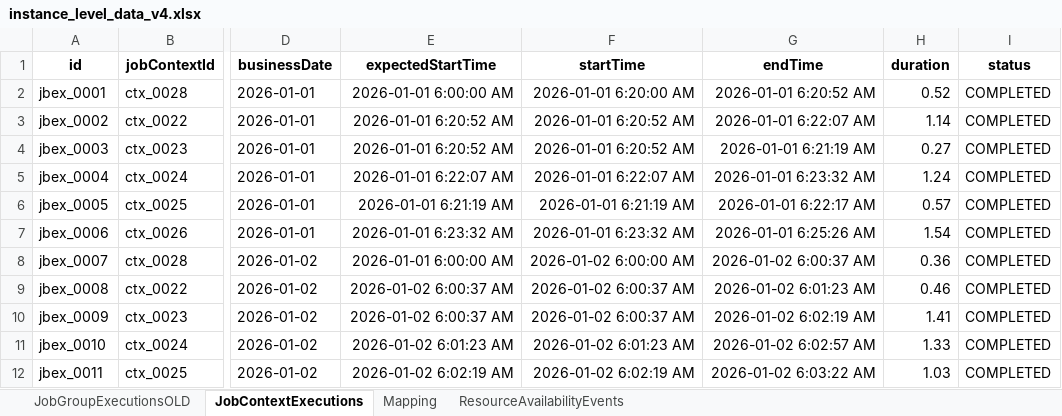
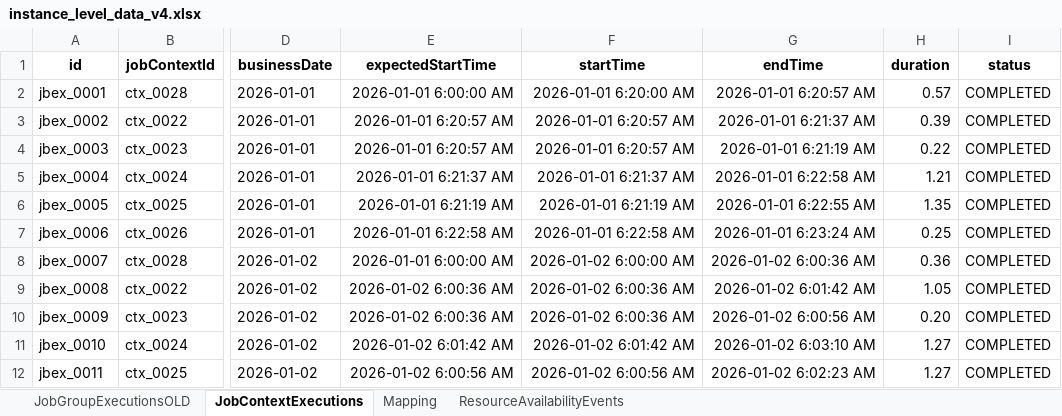
Before and after one commit to rohit051989/OpenAIAgents, an Excel workbook: KG/Batch_KG/sample_data/instance_level_data_v4.xlsx, sheet JobContextExecutions, drawn as a sheet; only a part is shown, gaps mark what is left out; values as stored, in another font and other column widths than the file's, no borders; the diff covers the shown part only; the diff names each change by its address in the sheet, - before the commit and + after, or states it on an @@ line.

Commit message:
Adding use cases and business date logic for execution data

```diff
--- a/KG/Batch_KG/sample_data/instance_level_data_v4.xlsx (sheet JobContextExecutions)
+++ b/KG/Batch_KG/sample_data/instance_level_data_v4.xlsx (sheet JobContextExecutions)
-G2 (endTime): 2026-01-01 6:20:52 AM
+G2 (endTime): 2026-01-01 6:20:57 AM
-H2 (duration): 0.52
+H2 (duration): 0.57
-E3:E4 (expectedStartTime): 2026-01-01 6:20:52 AM
+E3:E4 (expectedStartTime): 2026-01-01 6:20:57 AM
-F3:F4 (startTime): 2026-01-01 6:20:52 AM
+F3:F4 (startTime): 2026-01-01 6:20:57 AM
-G3 (endTime): 2026-01-01 6:22:07 AM
+G3 (endTime): 2026-01-01 6:21:37 AM
-H3 (duration): 1.14
+H3 (duration): 0.39
-H4 (duration): 0.27
+H4 (duration): 0.22
-E5 (expectedStartTime): 2026-01-01 6:22:07 AM
+E5 (expectedStartTime): 2026-01-01 6:21:37 AM
-F5 (startTime): 2026-01-01 6:22:07 AM
+F5 (startTime): 2026-01-01 6:21:37 AM
-G5 (endTime): 2026-01-01 6:23:32 AM
+G5 (endTime): 2026-01-01 6:22:58 AM
-H5 (duration): 1.24
+H5 (duration): 1.21
-G6 (endTime): 2026-01-01 6:22:17 AM
+G6 (endTime): 2026-01-01 6:22:55 AM
-H6 (duration): 0.57
+H6 (duration): 1.35
-E7 (expectedStartTime): 2026-01-01 6:23:32 AM
+E7 (expectedStartTime): 2026-01-01 6:22:58 AM
-F7 (startTime): 2026-01-01 6:23:32 AM
+F7 (startTime): 2026-01-01 6:22:58 AM
-G7 (endTime): 2026-01-01 6:25:26 AM
+G7 (endTime): 2026-01-01 6:23:24 AM
-H7 (duration): 1.54
+H7 (duration): 0.25
-G8 (endTime): 2026-01-02 6:00:37 AM
+G8 (endTime): 2026-01-02 6:00:36 AM
-E9:E10 (expectedStartTime): 2026-01-02 6:00:37 AM
+E9:E10 (expectedStartTime): 2026-01-02 6:00:36 AM
-F9:F10 (startTime): 2026-01-02 6:00:37 AM
+F9:F10 (startTime): 2026-01-02 6:00:36 AM
-G9 (endTime): 2026-01-02 6:01:23 AM
+G9 (endTime): 2026-01-02 6:01:42 AM
-H9 (duration): 0.46
+H9 (duration): 1.05
-G10 (endTime): 2026-01-02 6:02:19 AM
+G10 (endTime): 2026-01-02 6:00:56 AM
-H10 (duration): 1.41
+H10 (duration): 0.20
-E11 (expectedStartTime): 2026-01-02 6:01:23 AM
+E11 (expectedStartTime): 2026-01-02 6:01:42 AM
-F11 (startTime): 2026-01-02 6:01:23 AM
+F11 (startTime): 2026-01-02 6:01:42 AM
-G11 (endTime): 2026-01-02 6:02:57 AM
+G11 (endTime): 2026-01-02 6:03:10 AM
-H11 (duration): 1.33
+H11 (duration): 1.27
-E12 (expectedStartTime): 2026-01-02 6:02:19 AM
+E12 (expectedStartTime): 2026-01-02 6:00:56 AM
-F12 (startTime): 2026-01-02 6:02:19 AM
+F12 (startTime): 2026-01-02 6:00:56 AM
-G12 (endTime): 2026-01-02 6:03:22 AM
+G12 (endTime): 2026-01-02 6:02:23 AM
-H12 (duration): 1.03
+H12 (duration): 1.27
```
Also changed, not shown: 230 edited cells elsewhere in this sheet, sheet Mapping, KG/Batch_KG/sample_data/class_level_data_1.xlsx, 11 other files.
